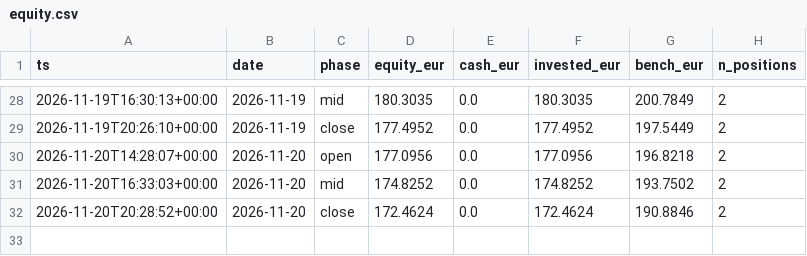
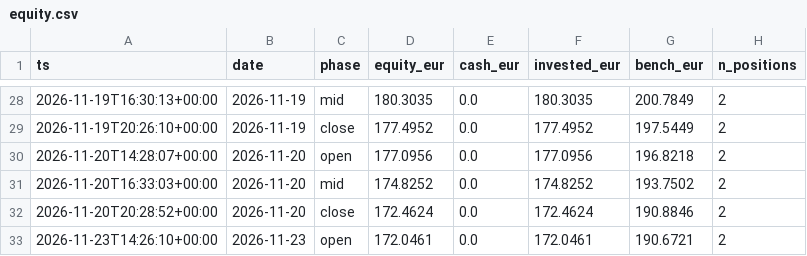
Before and after one commit to denimax7/claude-trader, a CSV file: state/equity.csv, drawn as a sheet; only a part is shown, gaps mark what is left out; the diff names each change by its address in the sheet, - before the commit and + after, or states it on an @@ line.

```diff
--- a/state/equity.csv
+++ b/state/equity.csv
+row 33: 2026-11-23T14:26:10+00:00 | 2026-11-23 | open | 172.0461 | 0.0 | 172.0461 | 190.6721 | 2
```
Also changed, not shown: 6 other files.
